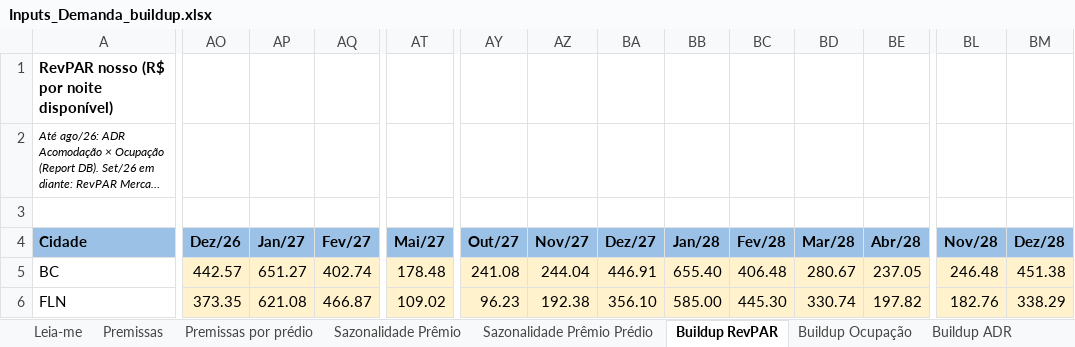
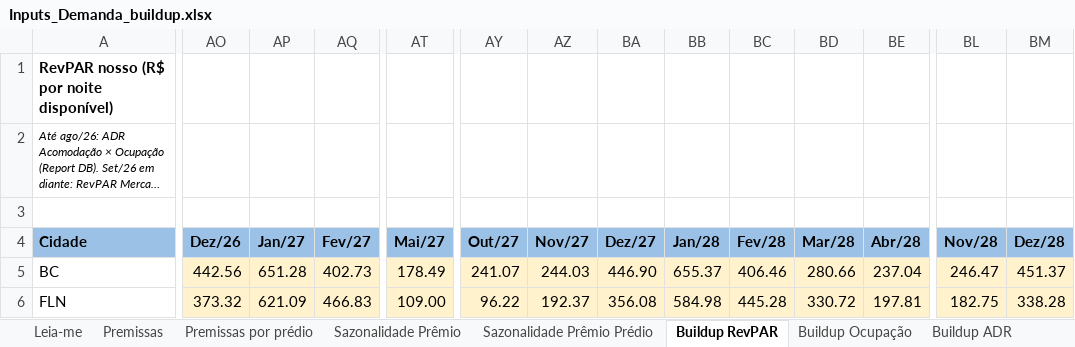
Before and after one commit to luizmazetto/Pricing-viva, an Excel workbook: analises/2026-11_buildup_demanda/Inputs_Demanda_buildup.xlsx, sheet Buildup RevPAR, drawn as a sheet; only a part is shown, gaps mark what is left out; long unchanged cells end in …; values as stored, in another font and other column widths than the file's, no borders; the diff covers the shown part only; the diff names each change by its address in the sheet, - before the commit and + after, or states it on an @@ line.

```diff
--- a/analises/2026-11_buildup_demanda/Inputs_Demanda_buildup.xlsx (sheet Buildup RevPAR)
+++ b/analises/2026-11_buildup_demanda/Inputs_Demanda_buildup.xlsx (sheet Buildup RevPAR)
-AO5 (Dez/26): 442.57
+AO5 (Dez/26): 442.56
-AP5 (Jan/27): 651.27
+AP5 (Jan/27): 651.28
-AQ5 (Fev/27): 402.74
+AQ5 (Fev/27): 402.73
-AT5 (Mai/27): 178.48
+AT5 (Mai/27): 178.49
-AY5 (Out/27): 241.08
+AY5 (Out/27): 241.07
-AZ5 (Nov/27): 244.04
+AZ5 (Nov/27): 244.03
-BA5 (Dez/27): 446.91
+BA5 (Dez/27): 446.90
-BB5 (Jan/28): 655.40
+BB5 (Jan/28): 655.37
-BC5 (Fev/28): 406.48
+BC5 (Fev/28): 406.46
-BD5 (Mar/28): 280.67
+BD5 (Mar/28): 280.66
-BE5 (Abr/28): 237.05
+BE5 (Abr/28): 237.04
-BL5 (Nov/28): 246.48
+BL5 (Nov/28): 246.47
-BM5 (Dez/28): 451.38
+BM5 (Dez/28): 451.37
-AO6 (Dez/26): 373.35
+AO6 (Dez/26): 373.32
-AP6 (Jan/27): 621.08
+AP6 (Jan/27): 621.09
-AQ6 (Fev/27): 466.87
+AQ6 (Fev/27): 466.83
-AT6 (Mai/27): 109.02
+AT6 (Mai/27): 109.00
-AY6 (Out/27): 96.23
+AY6 (Out/27): 96.22
-AZ6 (Nov/27): 192.38
+AZ6 (Nov/27): 192.37
-BA6 (Dez/27): 356.10
+BA6 (Dez/27): 356.08
-BB6 (Jan/28): 585.00
+BB6 (Jan/28): 584.98
-BC6 (Fev/28): 445.30
+BC6 (Fev/28): 445.28
-BD6 (Mar/28): 330.74
+BD6 (Mar/28): 330.72
-BE6 (Abr/28): 197.82
+BE6 (Abr/28): 197.81
-BL6 (Nov/28): 182.76
+BL6 (Nov/28): 182.75
-BM6 (Dez/28): 338.29
+BM6 (Dez/28): 338.28
```
Also changed, not shown: 1 added row, 1 removed row and 460 edited cells elsewhere in this sheet, sheet % outros, sheet % Airbnb, sheet % Booking, sheet ADR Acomodação, sheet Buildup ADR, sheet Prêmio de Mercado, 2 more sheets, formulas that keep their value, 4 other files.
